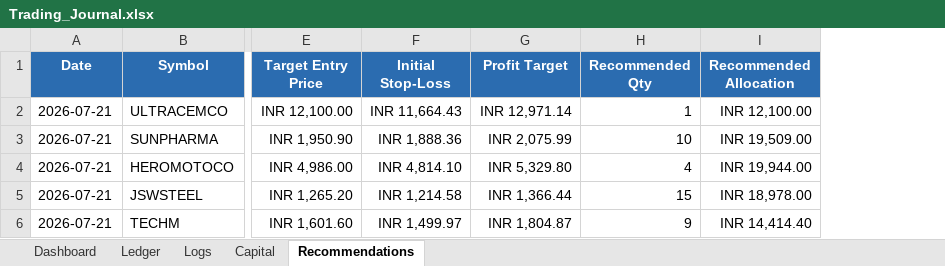
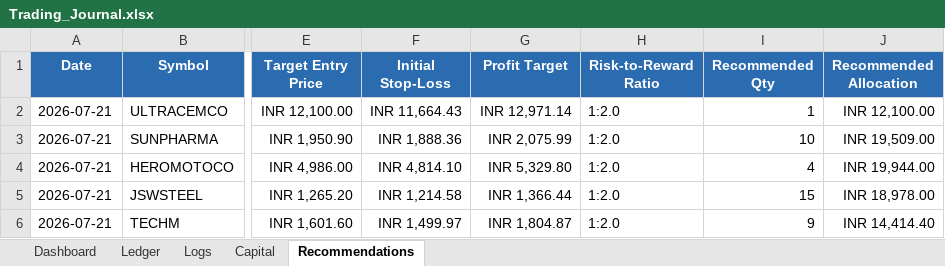
Before and after one commit to SyedTousifMasood/HalaalTrading, an Excel workbook: Trading_Journal.xlsx, sheet Recommendations, drawn as a sheet; only a part is shown, gaps mark what is left out; values as stored, in another font and other column widths than the file's, no borders; the diff names each change by its address in the sheet, - before the commit and + after, or states it on an @@ line.

Commit message:
feat: Add Risk-to-Reward Ratio column to Trading Journal and populate previous entries

```diff
--- a/Trading_Journal.xlsx (sheet Recommendations)
+++ b/Trading_Journal.xlsx (sheet Recommendations)
+column H (Risk-to-Reward Ratio), rows 2-6: all 1:2.0
```
Also changed, not shown: sheet Dashboard, sheet Ledger, 2 other files.
